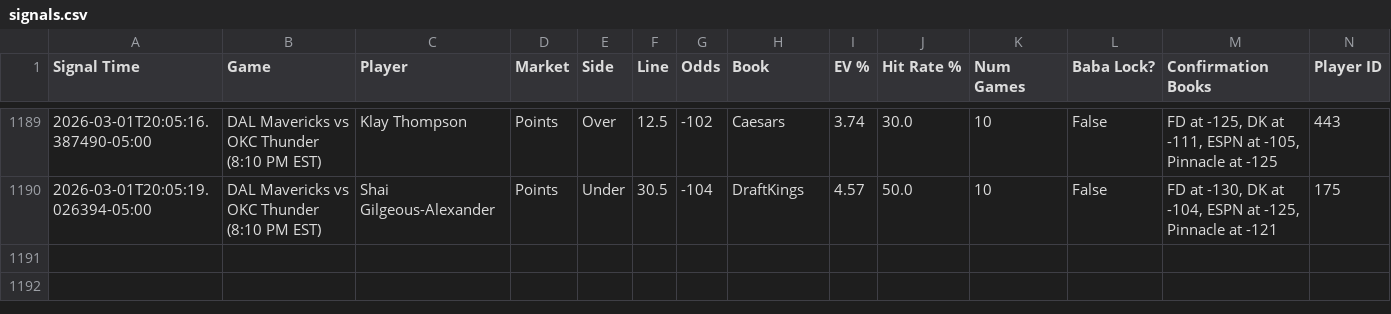
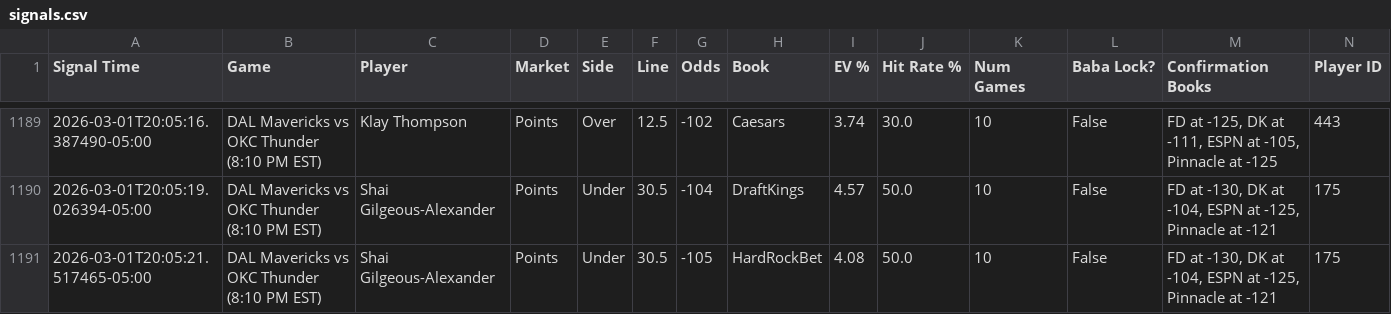
Before and after one commit to michaeljhart12-byte/Baba-Bot-Dashboard, a CSV file: signals.csv, drawn as a sheet; only a part is shown, gaps mark what is left out; rows hold the shown columns only; the diff names each change by its address in the sheet, - before the commit and + after, or states it on an @@ line.

Commit message:
Auto-update signals.csv

```diff
--- a/signals.csv
+++ b/signals.csv
+row 1191: 2026-03-01T20:05:21.517465-05:00 | DAL Mavericks vs OKC Thunder (8:10 PM EST) | Shai Gilgeous-Alexander | Points | Under | 30.5 | -105 | HardRockBet | 4.08 | 50.0 | 10 | False | FD at -130, DK at -104, ESPN at -125, Pinnacle at -121 | 175
```
